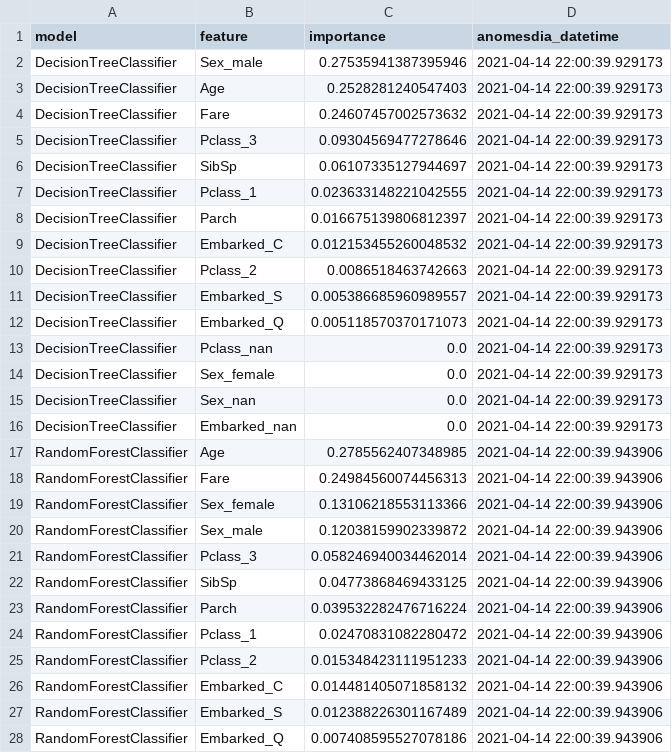
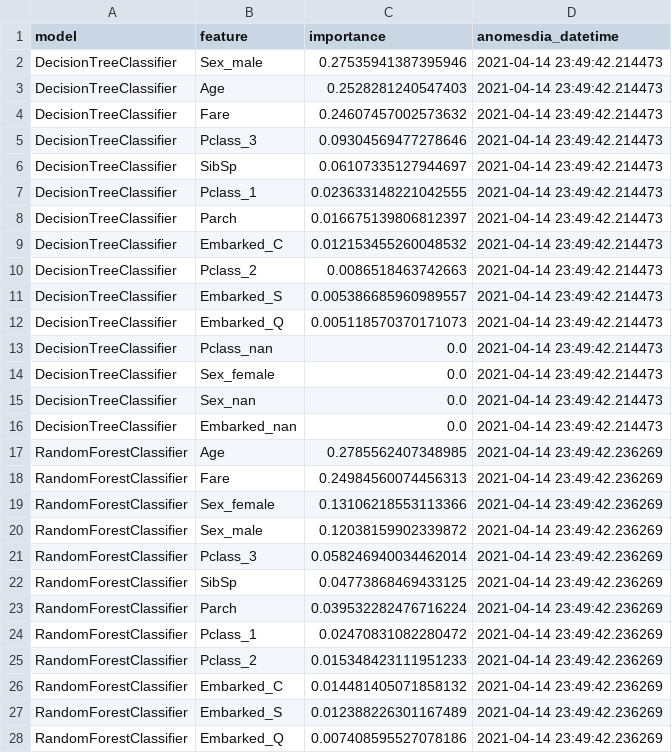
Before and after one commit to ThiagoPanini/mlcomposer, a CSV file: examples/binary_classifier/output/metrics/top_features.csv, drawn as a sheet; only a part is shown; the diff covers the shown part only.

```diff
--- a/examples/binary_classifier/output/metrics/top_features.csv
+++ b/examples/binary_classifier/output/metrics/top_features.csv
@@ -1,28 +1,28 @@
 model,feature,importance,anomesdia_datetime
-DecisionTreeClassifier,Sex_male,0.27535941387395946,2021-04-14 22:00:39.929173
-DecisionTreeClassifier,Age,0.2528281240547403,2021-04-14 22:00:39.929173
-DecisionTreeClassifier,Fare,0.24607457002573632,2021-04-14 22:00:39.929173
-DecisionTreeClassifier,Pclass_3,0.09304569477278646,2021-04-14 22:00:39.929173
-DecisionTreeClassifier,SibSp,0.06107335127944697,2021-04-14 22:00:39.929173
-DecisionTreeClassifier,Pclass_1,0.023633148221042555,2021-04-14 22:00:39.929173
-DecisionTreeClassifier,Parch,0.016675139806812397,2021-04-14 22:00:39.929173
-DecisionTreeClassifier,Embarked_C,0.012153455260048532,2021-04-14 22:00:39.929173
-DecisionTreeClassifier,Pclass_2,0.0086518463742663,2021-04-14 22:00:39.929173
-DecisionTreeClassifier,Embarked_S,0.005386685960989557,2021-04-14 22:00:39.929173
-DecisionTreeClassifier,Embarked_Q,0.005118570370171073,2021-04-14 22:00:39.929173
-DecisionTreeClassifier,Pclass_nan,0.0,2021-04-14 22:00:39.929173
-DecisionTreeClassifier,Sex_female,0.0,2021-04-14 22:00:39.929173
-DecisionTreeClassifier,Sex_nan,0.0,2021-04-14 22:00:39.929173
-DecisionTreeClassifier,Embarked_nan,0.0,2021-04-14 22:00:39.929173
-RandomForestClassifier,Age,0.2785562407348985,2021-04-14 22:00:39.943906
-RandomForestClassifier,Fare,0.24984560074456313,2021-04-14 22:00:39.943906
-RandomForestClassifier,Sex_female,0.13106218553113366,2021-04-14 22:00:39.943906
-RandomForestClassifier,Sex_male,0.12038159902339872,2021-04-14 22:00:39.943906
-RandomForestClassifier,Pclass_3,0.058246940034462014,2021-04-14 22:00:39.943906
-RandomForestClassifier,SibSp,0.04773868469433125,2021-04-14 22:00:39.943906
-RandomForestClassifier,Parch,0.039532282476716224,2021-04-14 22:00:39.943906
-RandomForestClassifier,Pclass_1,0.02470831082280472,2021-04-14 22:00:39.943906
-RandomForestClassifier,Pclass_2,0.015348423111951233,2021-04-14 22:00:39.943906
-RandomForestClassifier,Embarked_C,0.014481405071858132,2021-04-14 22:00:39.943906
-RandomForestClassifier,Embarked_S,0.012388226301167489,2021-04-14 22:00:39.943906
-RandomForestClassifier,Embarked_Q,0.007408595527078186,2021-04-14 22:00:39.943906
+DecisionTreeClassifier,Sex_male,0.27535941387395946,2021-04-14 23:49:42.214473
+DecisionTreeClassifier,Age,0.2528281240547403,2021-04-14 23:49:42.214473
+DecisionTreeClassifier,Fare,0.24607457002573632,2021-04-14 23:49:42.214473
+DecisionTreeClassifier,Pclass_3,0.09304569477278646,2021-04-14 23:49:42.214473
+DecisionTreeClassifier,SibSp,0.06107335127944697,2021-04-14 23:49:42.214473
+DecisionTreeClassifier,Pclass_1,0.023633148221042555,2021-04-14 23:49:42.214473
+DecisionTreeClassifier,Parch,0.016675139806812397,2021-04-14 23:49:42.214473
+DecisionTreeClassifier,Embarked_C,0.012153455260048532,2021-04-14 23:49:42.214473
+DecisionTreeClassifier,Pclass_2,0.0086518463742663,2021-04-14 23:49:42.214473
+DecisionTreeClassifier,Embarked_S,0.005386685960989557,2021-04-14 23:49:42.214473
+DecisionTreeClassifier,Embarked_Q,0.005118570370171073,2021-04-14 23:49:42.214473
+DecisionTreeClassifier,Pclass_nan,0.0,2021-04-14 23:49:42.214473
+DecisionTreeClassifier,Sex_female,0.0,2021-04-14 23:49:42.214473
+DecisionTreeClassifier,Sex_nan,0.0,2021-04-14 23:49:42.214473
+DecisionTreeClassifier,Embarked_nan,0.0,2021-04-14 23:49:42.214473
+RandomForestClassifier,Age,0.2785562407348985,2021-04-14 23:49:42.236269
+RandomForestClassifier,Fare,0.24984560074456313,2021-04-14 23:49:42.236269
+RandomForestClassifier,Sex_female,0.13106218553113366,2021-04-14 23:49:42.236269
+RandomForestClassifier,Sex_male,0.12038159902339872,2021-04-14 23:49:42.236269
+RandomForestClassifier,Pclass_3,0.058246940034462014,2021-04-14 23:49:42.236269
+RandomForestClassifier,SibSp,0.04773868469433125,2021-04-14 23:49:42.236269
+RandomForestClassifier,Parch,0.039532282476716224,2021-04-14 23:49:42.236269
+RandomForestClassifier,Pclass_1,0.02470831082280472,2021-04-14 23:49:42.236269
+RandomForestClassifier,Pclass_2,0.015348423111951233,2021-04-14 23:49:42.236269
+RandomForestClassifier,Embarked_C,0.014481405071858132,2021-04-14 23:49:42.236269
+RandomForestClassifier,Embarked_S,0.012388226301167489,2021-04-14 23:49:42.236269
+RandomForestClassifier,Embarked_Q,0.007408595527078186,2021-04-14 23:49:42.236269
```
Also changed, not shown: 3 edited cells elsewhere in this file, examples/binary_classifier/output/metrics/metrics.csv, 4 other files.
